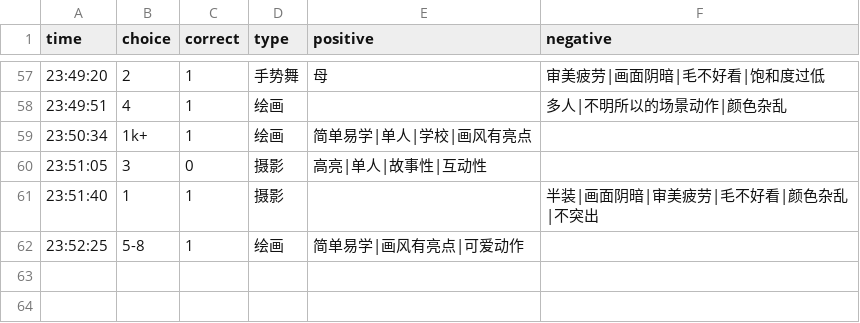
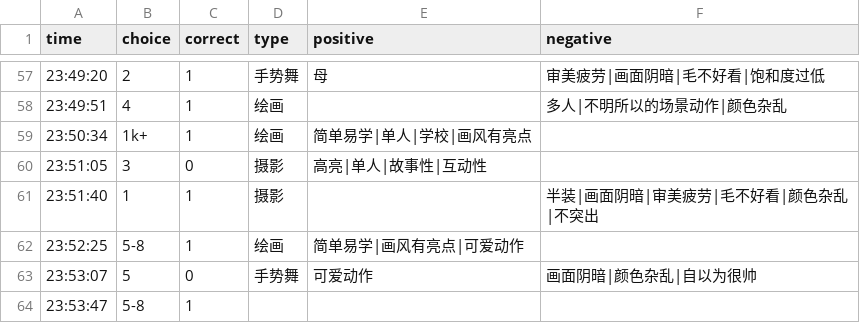
Before and after one commit to heyan9/qidi-data, a CSV file: logs/2026-11-10.csv, drawn as a sheet; only a part is shown, gaps mark what is left out.

Commit message:
sync logs/2026-11-10.csv

```diff
--- a/logs/2026-11-10.csv
+++ b/logs/2026-11-10.csv
@@ -62 +62,3 @@ time,choice,correct,type,positive,negative
 23:52:25,5-8,1,绘画,简单易学|画风有亮点|可爱动作,
+23:53:07,5,0,手势舞,可爱动作,画面阴暗|颜色杂乱|自以为很帅
+23:53:47,5-8,1
```
